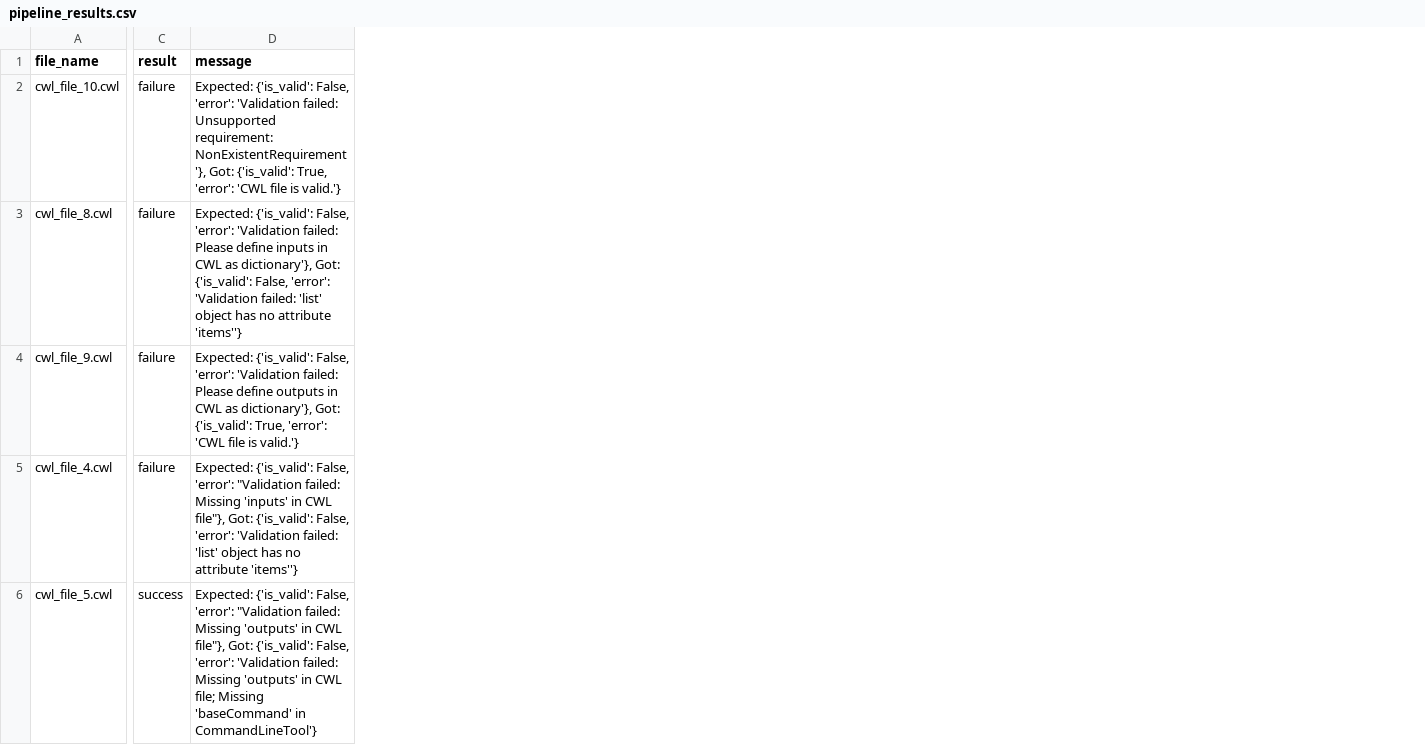
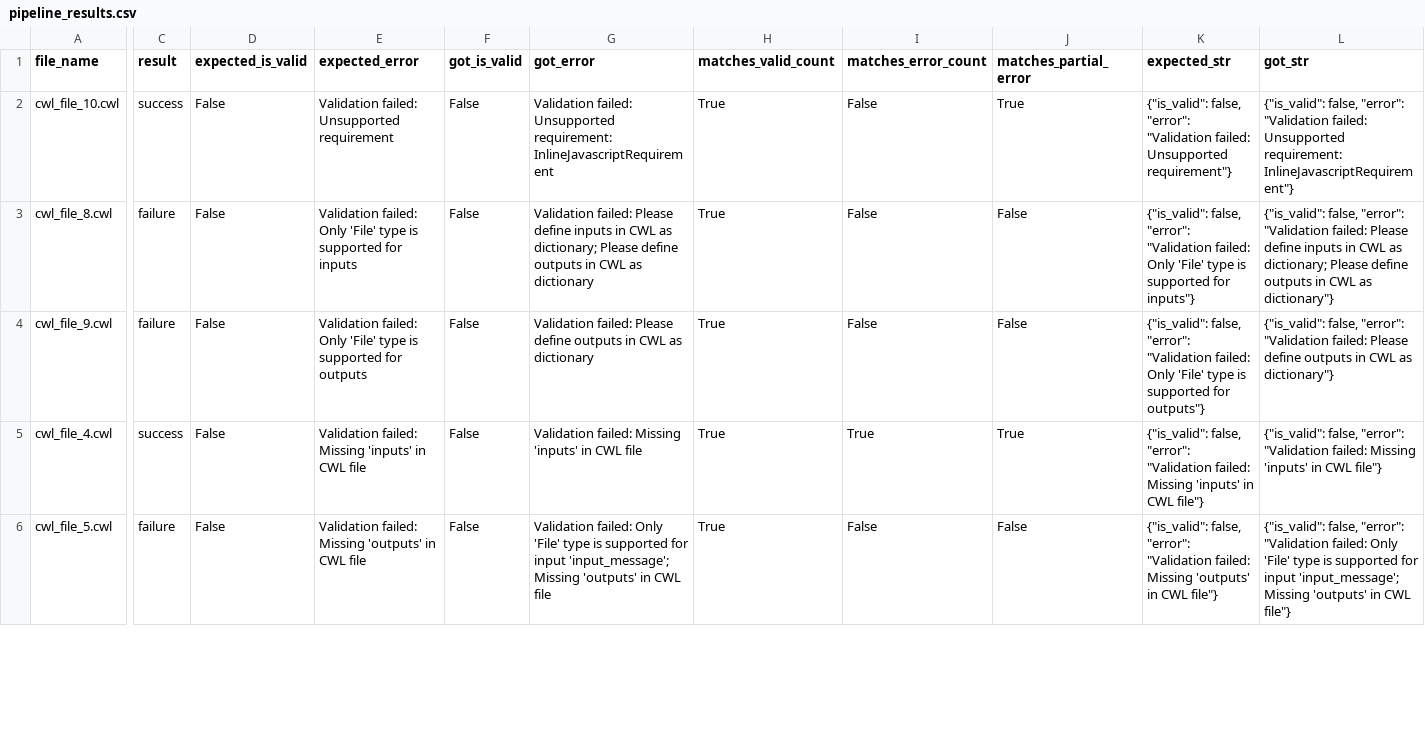
Before and after one commit to waleedev01/analytics_automated_v2, a CSV file: analytics_automated/bidirectional_cwl_llm_testing/pipeline_results.csv, drawn as a sheet; only a part is shown, gaps mark what is left out; removed rows and columns are numbered as before the commit, all else as after; the diff covers the shown part only; the diff names each change by its address in the sheet, - before the commit and + after, or states it on an @@ line.

Commit message:
improved pipeline to print accurate stats, total match or partial match included, json sanitazion included, llm creates better and correct cwl files

```diff
--- a/analytics_automated/bidirectional_cwl_llm_testing/pipeline_results.csv
+++ b/analytics_automated/bidirectional_cwl_llm_testing/pipeline_results.csv
-column D (message), rows 2-6: Expected: {'is_valid': False, 'error': 'Validation failed: Unsupported requirement: NonExistentRequirement'}, Got: {'is_valid': True, 'error': 'CWL file is valid.'} | Expected: {'is_valid': False, 'error': 'Validation failed: Please define inputs in CWL as dictionary'}, Got: {'is_valid': False, 'error': 'Validation failed: 'list' object has no attribute 'items''} | Expected: {'is_valid': False, 'error': 'Validation failed: Please define outputs in CWL as dictionary'}, Got: {'is_valid': True, 'error': 'CWL file is valid.'} | Expected: {'is_valid': False, 'error': "Validation failed: Missing 'inputs' in CWL file"}, Got: {'is_valid': False, 'error': 'Validation failed: 'list' object has no attribute 'items''} | Expected: {'is_valid': False, 'error': "Validation failed: Missing 'outputs' in CWL file"}, Got: {'is_valid': False, 'error': 'Validation failed: Missing 'outputs' in CWL file; Missing 'baseCommand' in CommandLineTool'}
+column D (expected_is_valid), rows 2-6: all False
+column E (expected_error), rows 2-6: Validation failed: Unsupported requirement | Validation failed: Only 'File' type is supported for inputs | Validation failed: Only 'File' type is supported for outputs | Validation failed: Missing 'inputs' in CWL file | Validation failed: Missing 'outputs' in CWL file
+column F (got_is_valid), rows 2-6: all False
+column G (got_error), rows 2-6: Validation failed: Unsupported requirement: InlineJavascriptRequirement | Validation failed: Please define inputs in CWL as dictionary; Please define outputs in CWL as dictionary | Validation failed: Please define outputs in CWL as dictionary | Validation failed: Missing 'inputs' in CWL file | Validation failed: Only 'File' type is supported for input 'input_message'; Missing 'outputs' in CWL file
+column H (matches_valid_count), rows 2-6: all True
+column I (matches_error_count), rows 2-6: False | False | False | True | False
+column J (matches_partial_error), rows 2-6: True | False | False | True | False
+column K (expected_str), rows 2-6: {"is_valid": false, "error": "Validation failed: Unsupported requirement"} | {"is_valid": false, "error": "Validation failed: Only 'File' type is supported for inputs"} | {"is_valid": false, "error": "Validation failed: Only 'File' type is supported for outputs"} | {"is_valid": false, "error": "Validation failed: Missing 'inputs' in CWL file"} | {"is_valid": false, "error": "Validation failed: Missing 'outputs' in CWL file"}
+column L (got_str), rows 2-6: {"is_valid": false, "error": "Validation failed: Unsupported requirement: InlineJavascriptRequirement"} | {"is_valid": false, "error": "Validation failed: Please define inputs in CWL as dictionary; Please define outputs in CWL as dictionary"} | {"is_valid": false, "error": "Validation failed: Please define outputs in CWL as dictionary"} | {"is_valid": false, "error": "Validation failed: Missing 'inputs' in CWL file"} | {"is_valid": false, "error": "Validation failed: Only 'File' type is supported for input 'input_message'; Missing 'outputs' in CWL file"}
-C2 (result): failure
+C2 (result): success
-C5 (result): failure
+C5 (result): success
-C6 (result): success
+C6 (result): failure
```
Also changed, not shown: 10 removed rows and 3 edited cells elsewhere in this file, 30 other files.
